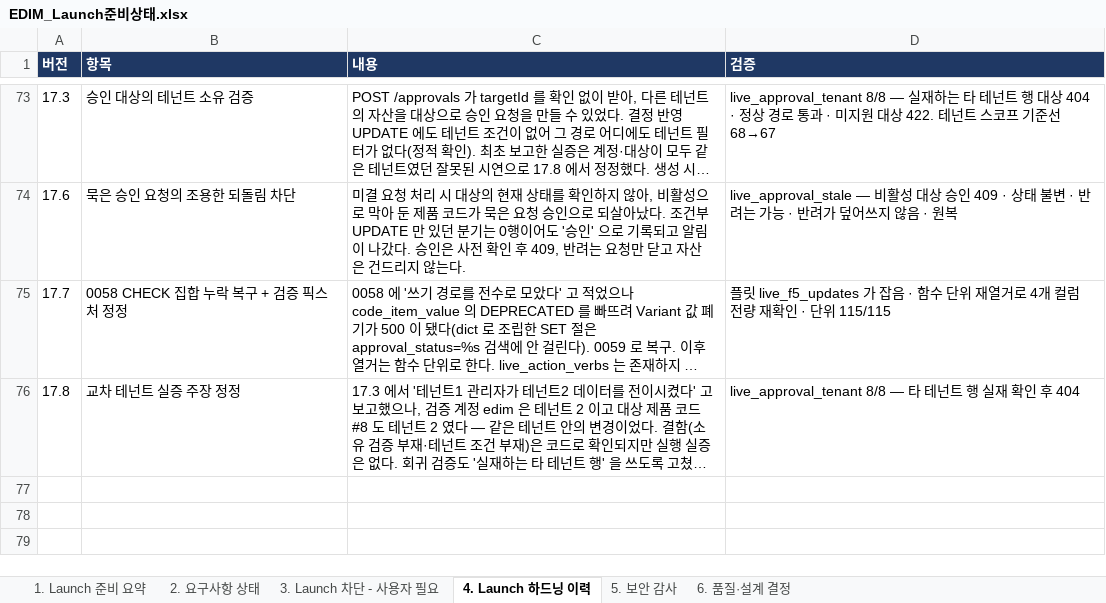
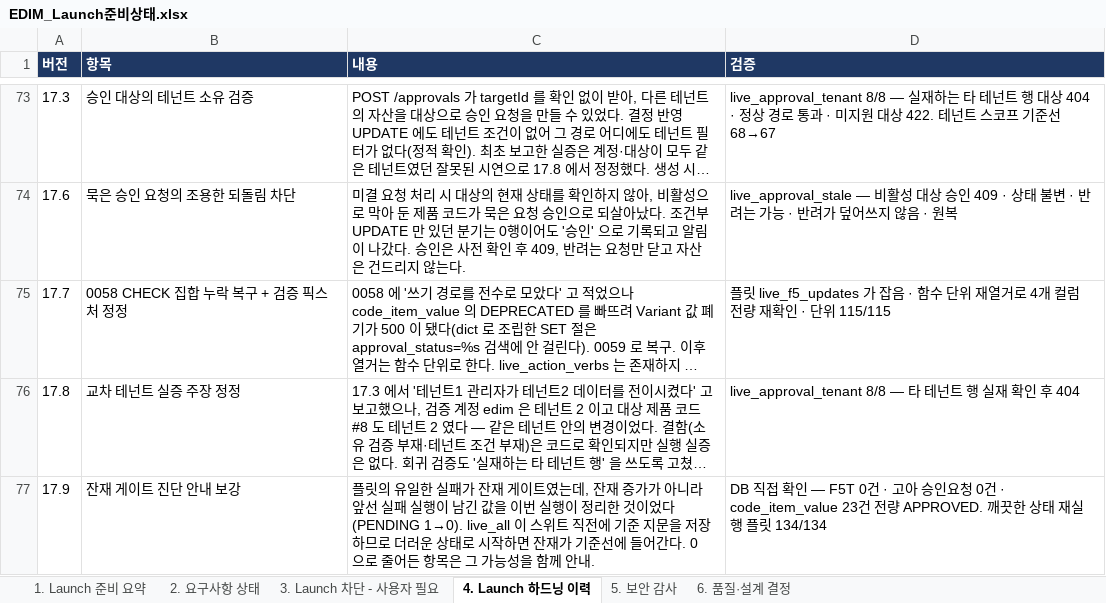
Before and after one commit to fankh/external-projects, an Excel workbook: edim-ai-blueprint/docs/EDIM_Launch준비상태.xlsx, sheet 4. Launch 하드닝 이력, drawn as a sheet; only a part is shown, gaps mark what is left out; long unchanged cells end in …; values as stored, in another font and other column widths than the file's, no borders; the diff names each change by its address in the sheet, - before the commit and + after, or states it on an @@ line.

Commit message:
18.0: docs: 승인 상태 기계 점검(17.1~17.9) 종합 반영 — 플릿 134/134
- 진행현황: 17.7·17.9 항목 추가, 17.1~17.2 의 플릿 수치 확정(134/134)
- Launch 준비 요약: 스위트 124 + 게이트 10종 = 134, 중간 배포 없는 깨끗한 실행
- 하드닝 이력 17.9 추가

```diff
--- a/edim-ai-blueprint/docs/EDIM_Launch준비상태.xlsx (sheet 4. Launch 하드닝 이력)
+++ b/edim-ai-blueprint/docs/EDIM_Launch준비상태.xlsx (sheet 4. Launch 하드닝 이력)
+row 77: 17.9 | 잔재 게이트 진단 안내 보강 | 플릿의 유일한 실패가 잔재 게이트였는데, 잔재 증가가 아니라 앞선 실패 실행이 남긴 값을 이번 실행이 정리한 것이었다(PENDING 1→0). live_all 이 스위트 직전에 기준 지문을 저장하므로 더러운 상태로 시작하면 잔재가 기준선에 들어간다. 0 으로 줄어든 항목은 그 가능성을 함께 안내. | DB 직접 확인 — F5T 0건 · 고아 승인요청 0건 · code_item_value 23건 전량 APPROVED. 깨끗한 상태 재실행 플릿 134/134
```
Also changed, not shown: sheet 1. Launch 준비 요약, 1 other file.
